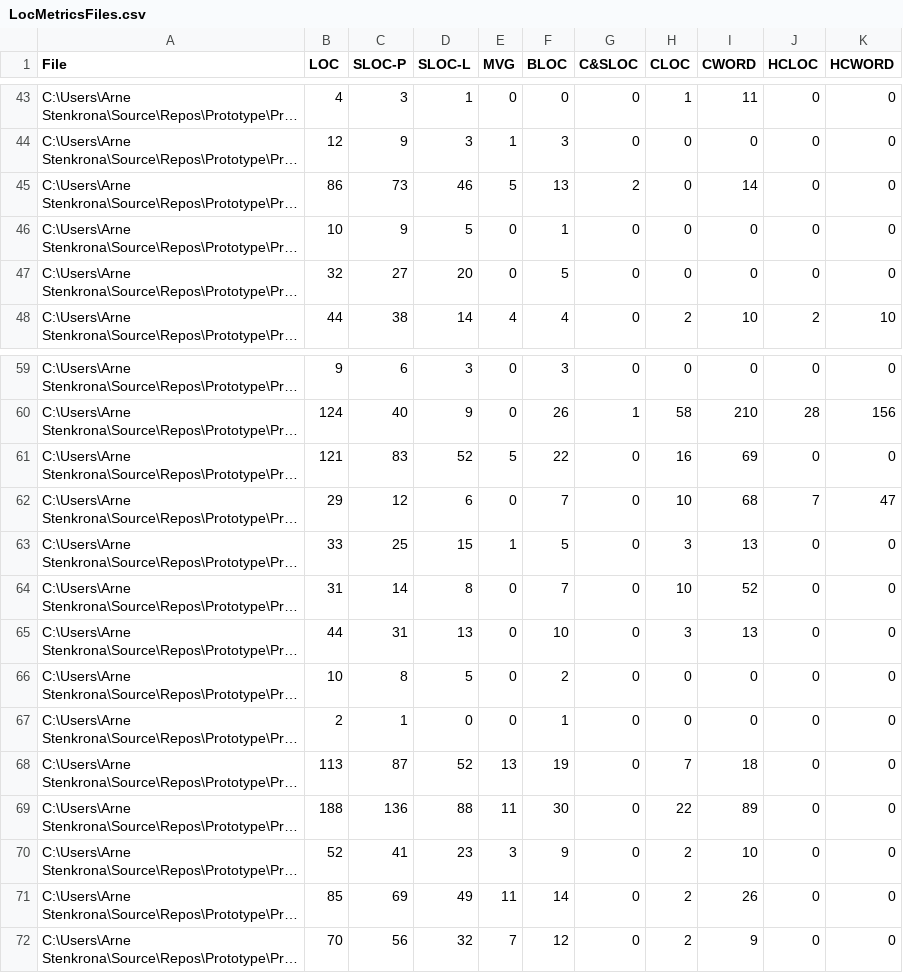
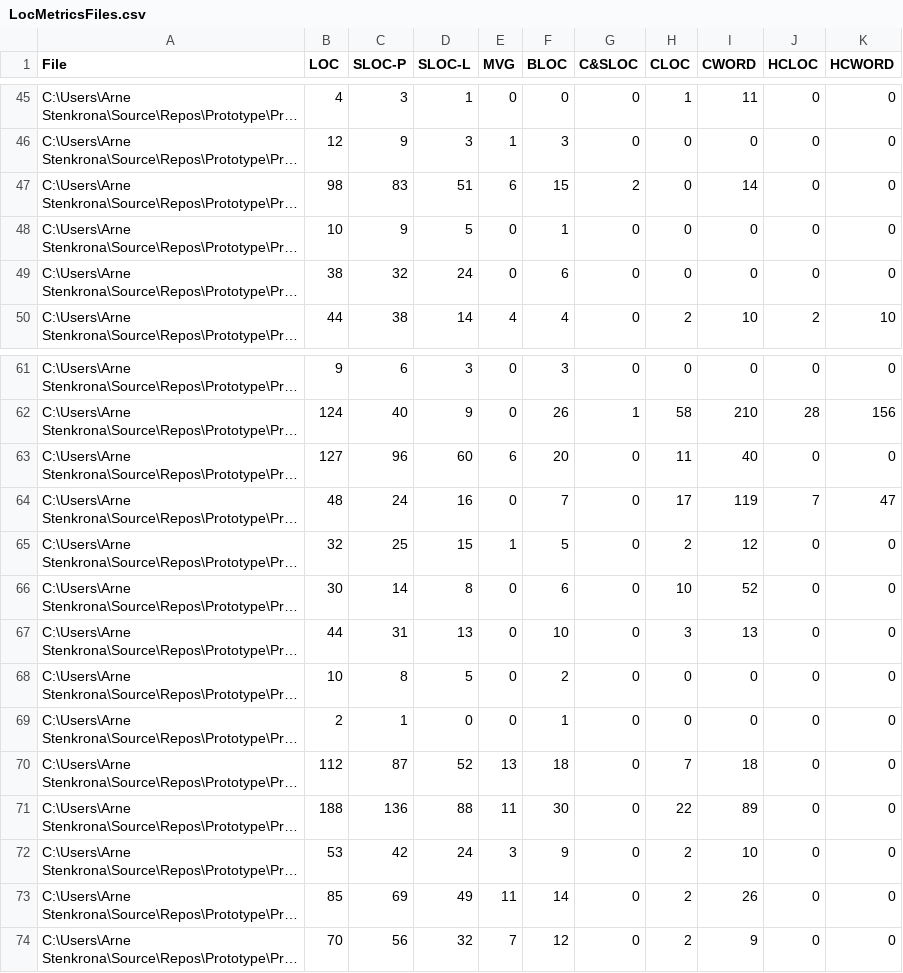
Before and after one commit to ArneStenkrona/Prototype, a CSV file: Prototype/src/LocMetricsFiles.csv, drawn as a sheet; only a part is shown, gaps mark what is left out; long unchanged cells end in …; addresses are those after the commit; the diff covers the shown part only; the diff names each change by its address in the sheet, - before the commit and + after, or states it on an @@ line.

```diff
--- a/Prototype/src/LocMetricsFiles.csv
+++ b/Prototype/src/LocMetricsFiles.csv
-B47 (LOC): 86
+B47 (LOC): 98
-C47 (SLOC-P): 73
+C47 (SLOC-P): 83
-D47 (SLOC-L): 46
+D47 (SLOC-L): 51
-E47 (MVG): 5
+E47 (MVG): 6
-F47 (BLOC): 13
+F47 (BLOC): 15
-B49 (LOC): 32
+B49 (LOC): 38
-C49 (SLOC-P): 27
+C49 (SLOC-P): 32
-D49 (SLOC-L): 20
+D49 (SLOC-L): 24
-F49 (BLOC): 5
+F49 (BLOC): 6
-B63 (LOC): 121
+B63 (LOC): 127
-C63 (SLOC-P): 83
+C63 (SLOC-P): 96
-D63 (SLOC-L): 52
+D63 (SLOC-L): 60
-E63 (MVG): 5
+E63 (MVG): 6
-F63 (BLOC): 22
+F63 (BLOC): 20
-H63 (CLOC): 16
+H63 (CLOC): 11
-I63 (CWORD): 69
+I63 (CWORD): 40
-B64 (LOC): 29
+B64 (LOC): 48
-C64 (SLOC-P): 12
+C64 (SLOC-P): 24
-D64 (SLOC-L): 6
+D64 (SLOC-L): 16
-H64 (CLOC): 10
+H64 (CLOC): 17
-I64 (CWORD): 68
+I64 (CWORD): 119
-B65 (LOC): 33
+B65 (LOC): 32
-H65 (CLOC): 3
+H65 (CLOC): 2
-I65 (CWORD): 13
+I65 (CWORD): 12
-B66 (LOC): 31
+B66 (LOC): 30
-F66 (BLOC): 7
+F66 (BLOC): 6
-B70 (LOC): 113
+B70 (LOC): 112
-F70 (BLOC): 19
+F70 (BLOC): 18
-B72 (LOC): 52
+B72 (LOC): 53
-C72 (SLOC-P): 41
+C72 (SLOC-P): 42
-D72 (SLOC-L): 23
+D72 (SLOC-L): 24
```
Also changed, not shown: 3 added rows and 87 edited cells elsewhere in this file, Prototype/src/LocMetricsCommentWords.csv, Prototype/src/LocMetricsFolders.csv, 44 other files.
